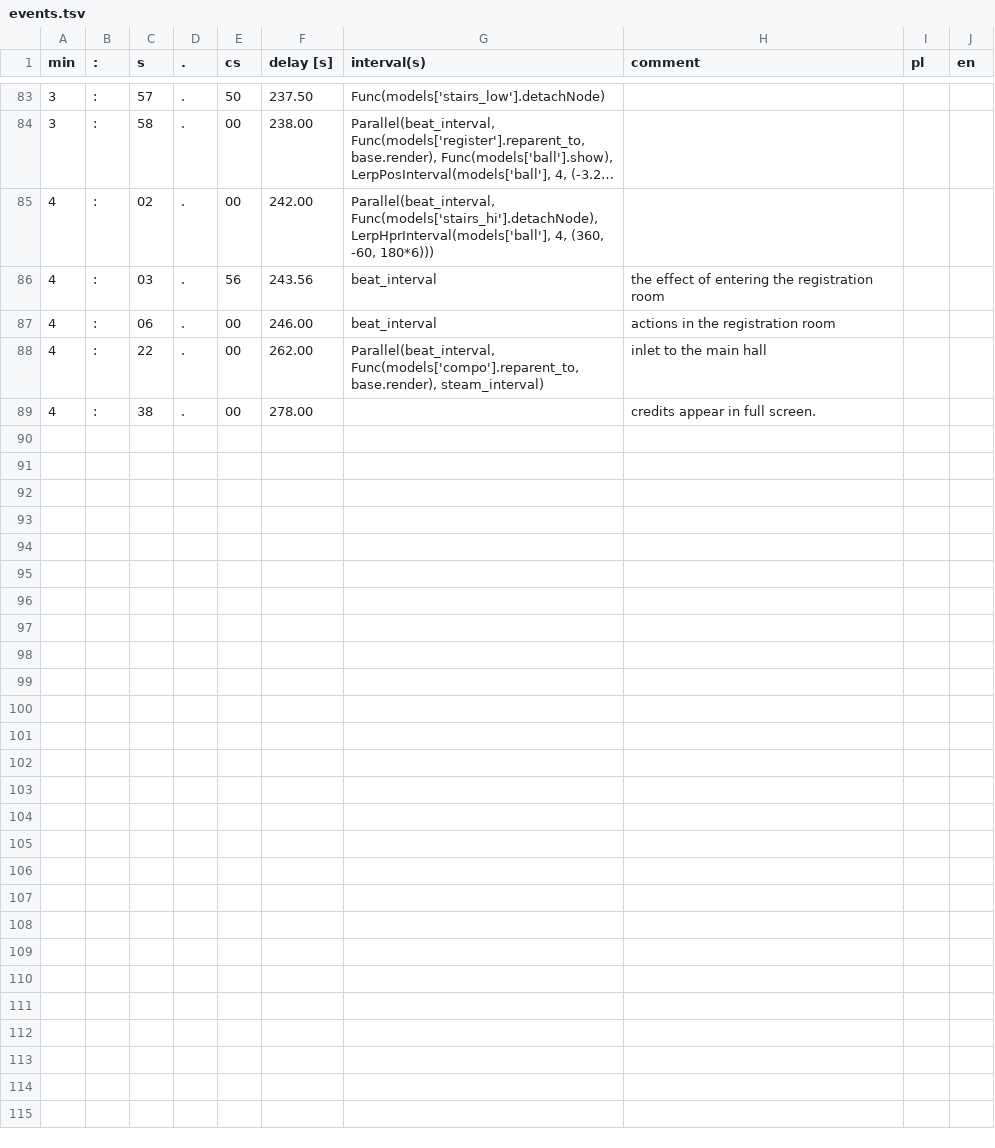
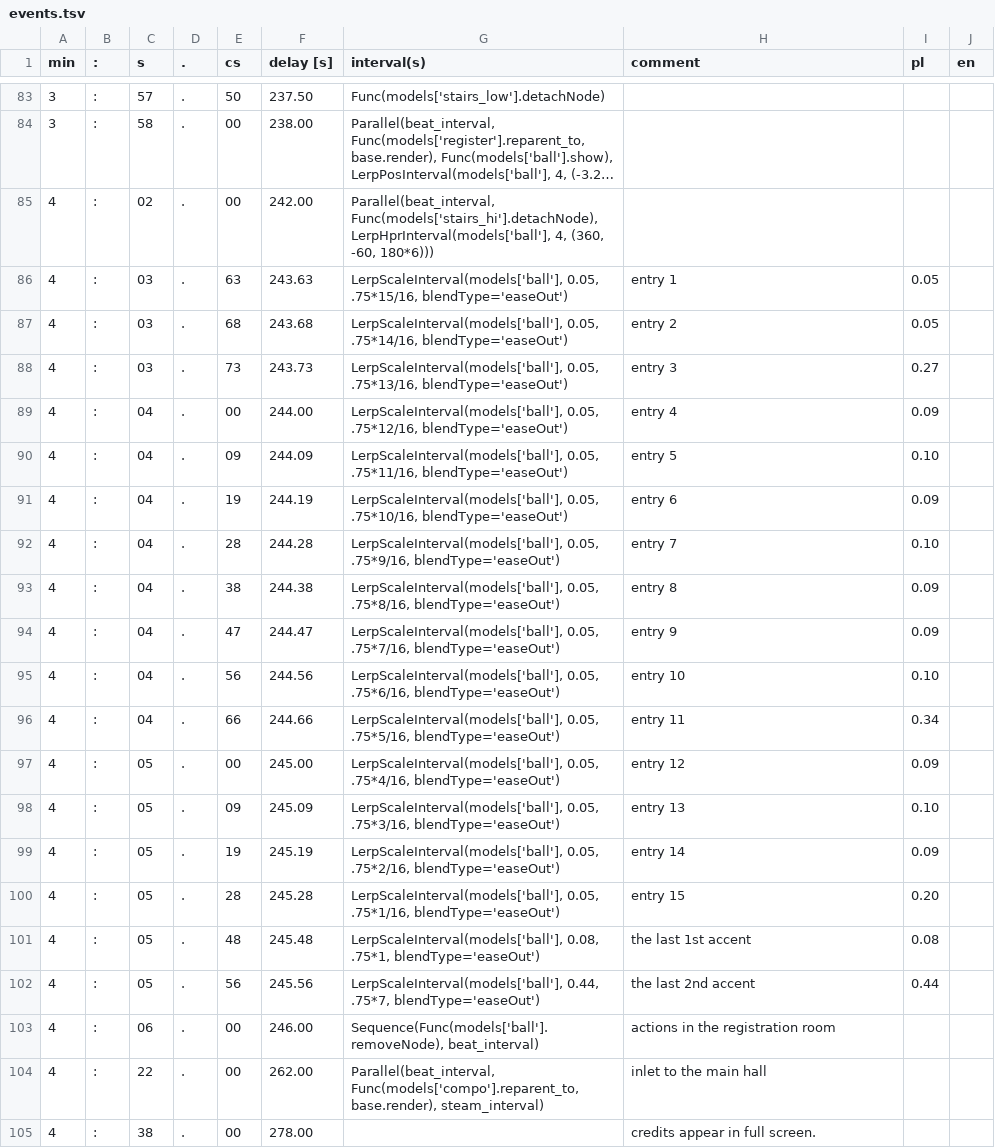
Before and after one commit to miklesz/PointCloud, a TSV file: models/events.tsv, drawn as a sheet; only a part is shown, gaps mark what is left out; long unchanged cells end in ….

```diff
--- a/models/events.tsv
+++ b/models/events.tsv
@@ -85,4 +85,20 @@ min	:	s	.	cs	delay [s]	interval(s)	comment	pl	en
 4	:	02	.	00	242.00	Parallel(beat_interval, Func(models['stairs_hi'].detachNode), LerpHprInterval(models['ball'], 4, (360, -60, 180*6)))			
-4	:	03	.	56	243.56	beat_interval	the effect of entering the registration room		
-4	:	06	.	00	246.00	beat_interval	actions in the registration room		
+4	:	03	.	63	243.63	LerpScaleInterval(models['ball'], 0.05, .75*15/16, blendType='easeOut')	entry 1	0.05	
+4	:	03	.	68	243.68	LerpScaleInterval(models['ball'], 0.05, .75*14/16, blendType='easeOut')	entry 2	0.05	
+4	:	03	.	73	243.73	LerpScaleInterval(models['ball'], 0.05, .75*13/16, blendType='easeOut')	entry 3	0.27	
+4	:	04	.	00	244.00	LerpScaleInterval(models['ball'], 0.05, .75*12/16, blendType='easeOut')	entry 4	0.09	
+4	:	04	.	09	244.09	LerpScaleInterval(models['ball'], 0.05, .75*11/16, blendType='easeOut')	entry 5	0.10	
+4	:	04	.	19	244.19	LerpScaleInterval(models['ball'], 0.05, .75*10/16, blendType='easeOut')	entry 6	0.09	
+4	:	04	.	28	244.28	LerpScaleInterval(models['ball'], 0.05, .75*9/16, blendType='easeOut')	entry 7	0.10	
+4	:	04	.	38	244.38	LerpScaleInterval(models['ball'], 0.05, .75*8/16, blendType='easeOut')	entry 8	0.09	
+4	:	04	.	47	244.47	LerpScaleInterval(models['ball'], 0.05, .75*7/16, blendType='easeOut')	entry 9	0.09	
+4	:	04	.	56	244.56	LerpScaleInterval(models['ball'], 0.05, .75*6/16, blendType='easeOut')	entry 10	0.10	
+4	:	04	.	66	244.66	LerpScaleInterval(models['ball'], 0.05, .75*5/16, blendType='easeOut')	entry 11	0.34	
+4	:	05	.	00	245.00	LerpScaleInterval(models['ball'], 0.05, .75*4/16, blendType='easeOut')	entry 12	0.09	
+4	:	05	.	09	245.09	LerpScaleInterval(models['ball'], 0.05, .75*3/16, blendType='easeOut')	entry 13	0.10	
+4	:	05	.	19	245.19	LerpScaleInterval(models['ball'], 0.05, .75*2/16, blendType='easeOut')	entry 14	0.09	
+4	:	05	.	28	245.28	LerpScaleInterval(models['ball'], 0.05, .75*1/16, blendType='easeOut')	entry 15	0.20	
+4	:	05	.	48	245.48	LerpScaleInterval(models['ball'], 0.08, .75*1, blendType='easeOut')	the last 1st accent	0.08	
+4	:	05	.	56	245.56	LerpScaleInterval(models['ball'], 0.44, .75*7, blendType='easeOut')	the last 2nd accent	0.44	
+4	:	06	.	00	246.00	Sequence(Func(models['ball'].removeNode), beat_interval)	actions in the registration room		
 4	:	22	.	00	262.00	Parallel(beat_interval, Func(models['compo'].reparent_to, base.render), steam_interval)	inlet to the main hall		
```
Also changed, not shown: 2 other files.
